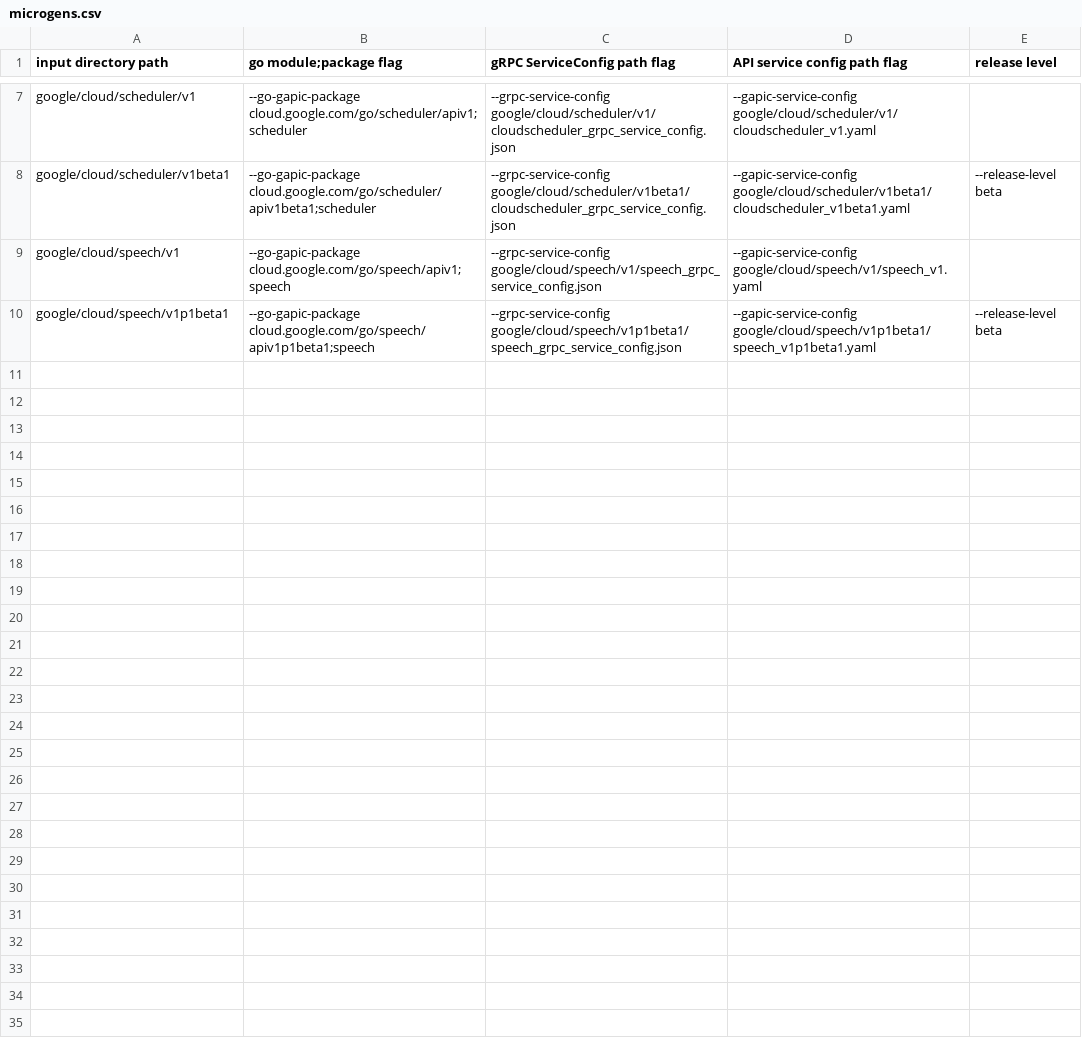
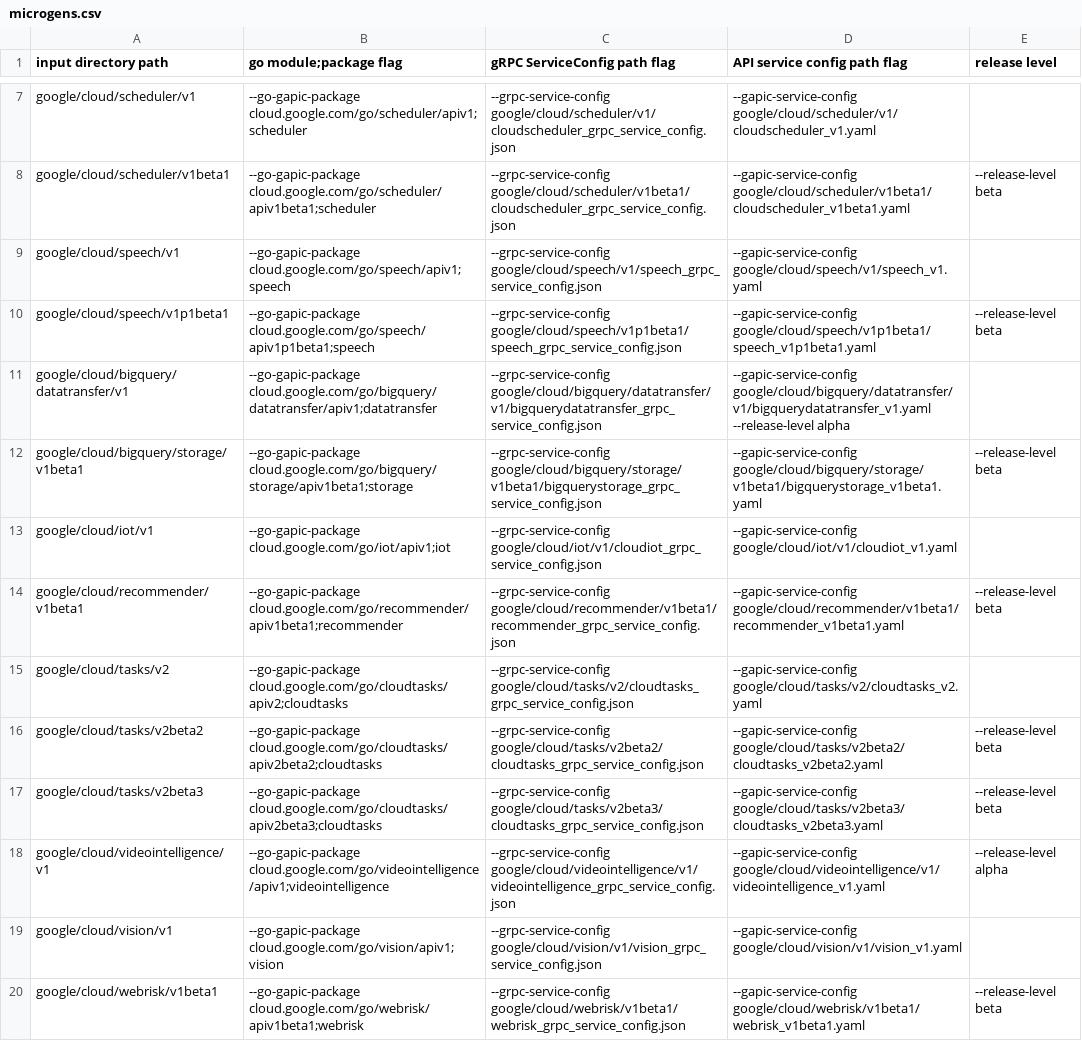
Before and after one commit to Ishanamgai/Cloud-API, a CSV file: microgens.csv, drawn as a sheet; only a part is shown, gaps mark what is left out; the diff names each change by its address in the sheet, - before the commit and + after, or states it on an @@ line.

Commit message:
chore: migrate several APIs to microgenerator
Migrated APIs:
* BQ DataTransfer
* BQ Storage
* IOT
* Recommender
* Tasks v2, v2beta2, v2beta3
* Video Intelligence
* Vision
* Webrisk

* update gapic-generator-go to v0.9.3

Change-Id: I6eb1912c912a4f5fe182ccff37abbb36e7595924
Reviewed-on: https://code-review.googlesource.com/c/gocloud/+/48950
Reviewed-by: kokoro <noreply+kokoro@google.com>
Reviewed-by: Jean de Klerk <deklerk@google.com>

```diff
--- a/microgens.csv
+++ b/microgens.csv
+row 11: google/cloud/bigquery/datatransfer/v1 | --go-gapic-package cloud.google.com/go/bigquery/datatransfer/apiv1;datatransfer | --grpc-service-config google/cloud/bigquery/datatransfer/v1/bigquerydatatransfer_grpc_service_config.json | --gapic-service-config google/cloud/bigquery/datatransfer/v1/bigquerydatatransfer_v1.yaml --release-level alpha
+row 12: google/cloud/bigquery/storage/v1beta1 | --go-gapic-package cloud.google.com/go/bigquery/storage/apiv1beta1;storage | --grpc-service-config google/cloud/bigquery/storage/v1beta1/bigquerystorage_grpc_service_config.json | --gapic-service-config google/cloud/bigquery/storage/v1beta1/bigquerystorage_v1beta1.yaml | --release-level beta
+row 13: google/cloud/iot/v1 | --go-gapic-package cloud.google.com/go/iot/apiv1;iot | --grpc-service-config google/cloud/iot/v1/cloudiot_grpc_service_config.json | --gapic-service-config google/cloud/iot/v1/cloudiot_v1.yaml
+row 14: google/cloud/recommender/v1beta1 | --go-gapic-package cloud.google.com/go/recommender/apiv1beta1;recommender | --grpc-service-config google/cloud/recommender/v1beta1/recommender_grpc_service_config.json | --gapic-service-config google/cloud/recommender/v1beta1/recommender_v1beta1.yaml | --release-level beta
+row 15: google/cloud/tasks/v2 | --go-gapic-package cloud.google.com/go/cloudtasks/apiv2;cloudtasks | --grpc-service-config google/cloud/tasks/v2/cloudtasks_grpc_service_config.json | --gapic-service-config google/cloud/tasks/v2/cloudtasks_v2.yaml
+row 16: google/cloud/tasks/v2beta2 | --go-gapic-package cloud.google.com/go/cloudtasks/apiv2beta2;cloudtasks | --grpc-service-config google/cloud/tasks/v2beta2/cloudtasks_grpc_service_config.json | --gapic-service-config google/cloud/tasks/v2beta2/cloudtasks_v2beta2.yaml | --release-level beta
+row 17: google/cloud/tasks/v2beta3 | --go-gapic-package cloud.google.com/go/cloudtasks/apiv2beta3;cloudtasks | --grpc-service-config google/cloud/tasks/v2beta3/cloudtasks_grpc_service_config.json | --gapic-service-config google/cloud/tasks/v2beta3/cloudtasks_v2beta3.yaml | --release-level beta
+row 18: google/cloud/videointelligence/v1 | --go-gapic-package cloud.google.com/go/videointelligence/apiv1;videointelligence | --grpc-service-config google/cloud/videointelligence/v1/videointelligence_grpc_service_config.json | --gapic-service-config google/cloud/videointelligence/v1/videointelligence_v1.yaml | --release-level alpha
+row 19: google/cloud/vision/v1 | --go-gapic-package cloud.google.com/go/vision/apiv1;vision | --grpc-service-config google/cloud/vision/v1/vision_grpc_service_config.json | --gapic-service-config google/cloud/vision/v1/vision_v1.yaml
+row 20: google/cloud/webrisk/v1beta1 | --go-gapic-package cloud.google.com/go/webrisk/apiv1beta1;webrisk | --grpc-service-config google/cloud/webrisk/v1beta1/webrisk_grpc_service_config.json | --gapic-service-config google/cloud/webrisk/v1beta1/webrisk_v1beta1.yaml | --release-level beta
```
Also changed, not shown: 2 other files.
